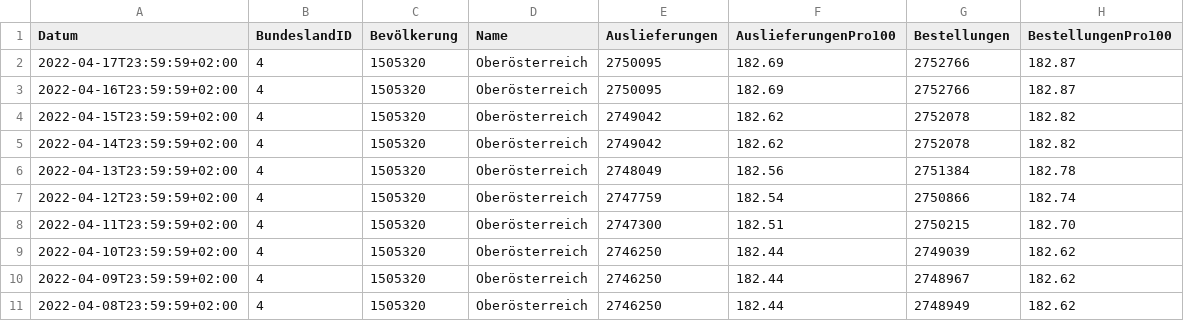
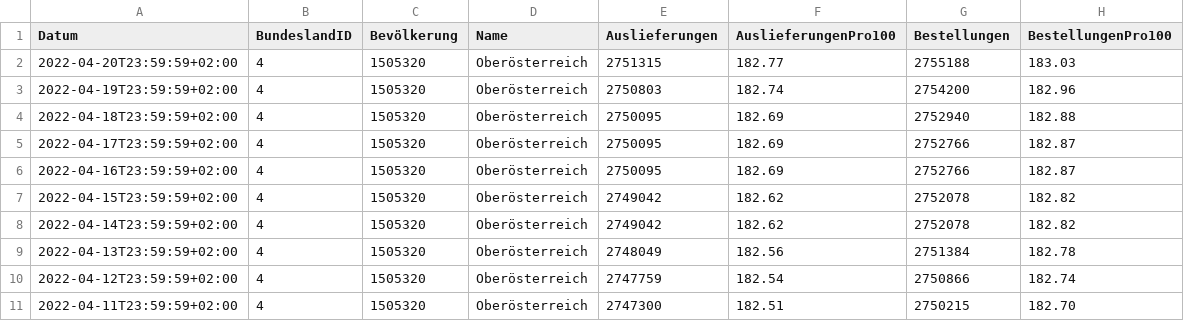
Before and after one commit to martin-illarion/ages_vac, a CSV file: bbg-oberösterreich.csv, drawn as a sheet; only a part is shown; the shorter side is filled out with more unchanged rows; the diff names each change by its address in the sheet, - before the commit and + after, or states it on an @@ line.

```diff
--- a/bbg-oberösterreich.csv
+++ b/bbg-oberösterreich.csv
+row 2: 2022-04-20T23:59:59+02:00 | 4 | 1505320 | Oberösterreich | 2751315 | 182.77 | 2755188 | 183.03
+row 3: 2022-04-19T23:59:59+02:00 | 4 | 1505320 | Oberösterreich | 2750803 | 182.74 | 2754200 | 182.96
+row 4: 2022-04-18T23:59:59+02:00 | 4 | 1505320 | Oberösterreich | 2750095 | 182.69 | 2752940 | 182.88
```
Also changed, not shown: bbg-niederösterreich.csv, timeline-bbg.csv, 14 other files.
